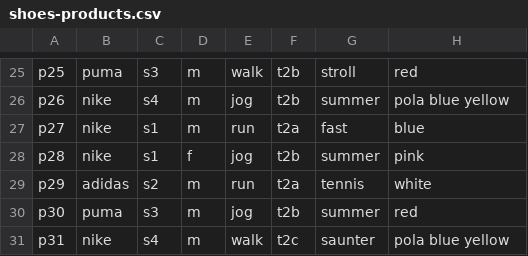
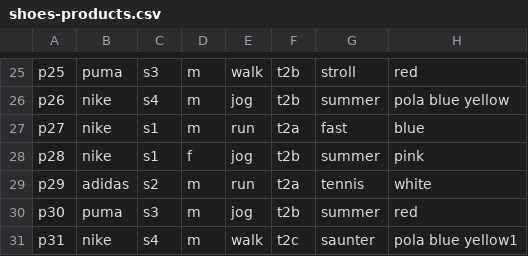
Before and after one commit to tgkprog/scaldingEx2, a CSV file: Q1/o1/shoes-products.csv, drawn as a sheet; only a part is shown, gaps mark what is left out.

```diff
--- a/Q1/o1/shoes-products.csv
+++ b/Q1/o1/shoes-products.csv
@@ -30,2 +30,2 @@ p29	adidas	s2	m	run	t2a	tennis	white
 p30	puma	s3	m	jog	t2b	summer	red
-p31	nike	s4	m	walk	t2c	saunter	pola blue yellow
+p31	nike	s4	m	walk	t2c	saunter	pola blue yellow1
```
Also changed, not shown: Q1/o1/price.csv, 24 other files.
